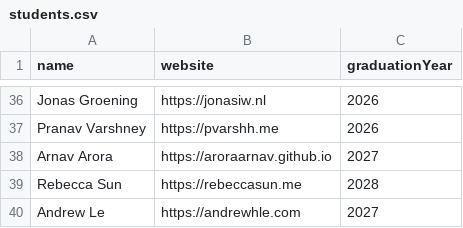
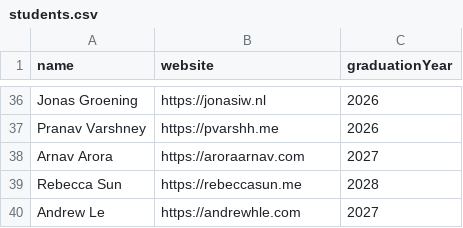
Before and after one commit to AlexCSalinas/michigan-webring, a CSV file: data/students.csv, drawn as a sheet; only a part is shown, gaps mark what is left out.

```diff
--- a/data/students.csv
+++ b/data/students.csv
@@ -37,3 +37,3 @@ Jonas Groening,https://jonasiw.nl,2026
 Pranav Varshney,https://pvarshh.me,2026
-Arnav Arora,https://aroraarnav.github.io,2027
+Arnav Arora,https://aroraarnav.com,2027
 Rebecca Sun,https://rebeccasun.me,2028
```
